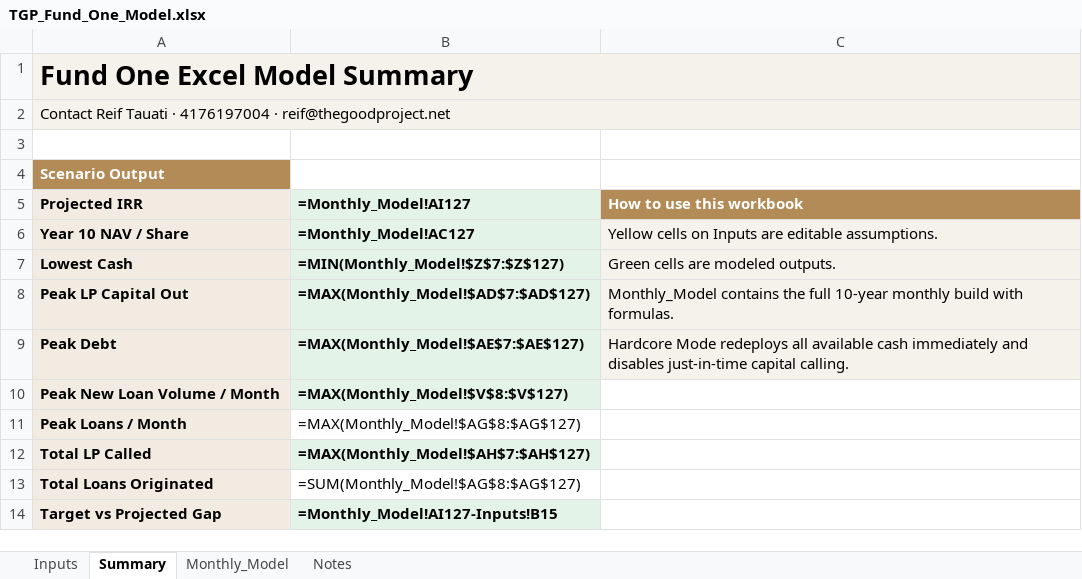
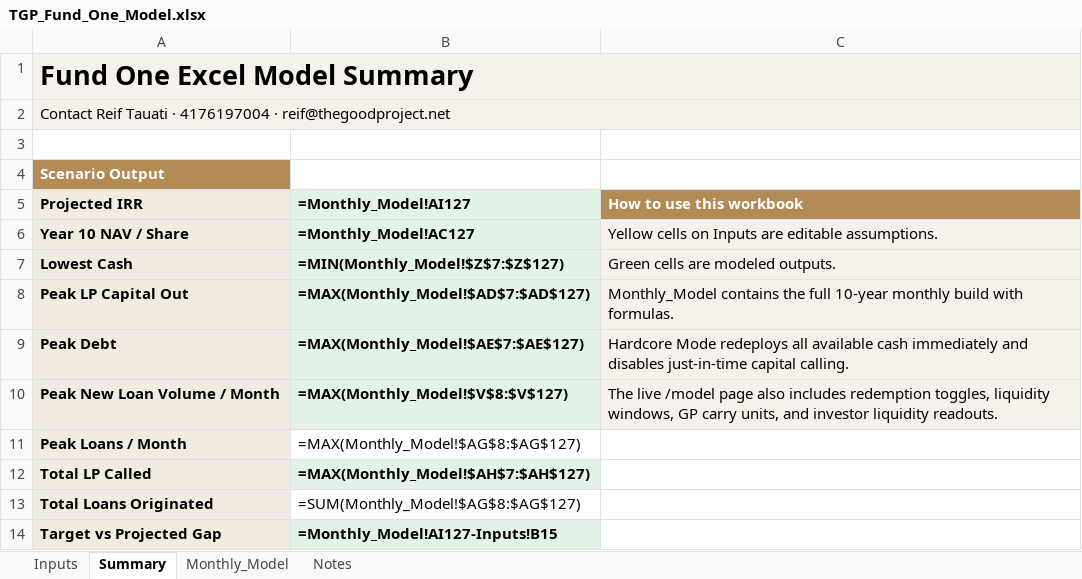
Before and after one commit to reif-is-a-foofie/goodcapital_landing, an Excel workbook: model/TGP_Fund_One_Model.xlsx, sheet Summary, drawn as a sheet; values as stored, in another font and other column widths than the file's, no borders; formulas without a stored value are shown as written; the diff names each change by its address in the sheet, - before the commit and + after, or states it on an @@ line.

Commit message:
Add redemption toggle to /model and refresh workbook

```diff
--- a/model/TGP_Fund_One_Model.xlsx (sheet Summary)
+++ b/model/TGP_Fund_One_Model.xlsx (sheet Summary)
-C10 (How to use this workbook): (empty)
+C10 (How to use this workbook): The live /model page also includes redemption toggles, liquidity windows, GP carry units, and investor liquidity readouts.
-C10 fill: none
+C10 fill: #F5F2EC
```
Also changed, not shown: sheet Inputs, sheet Notes, 2 other files.
